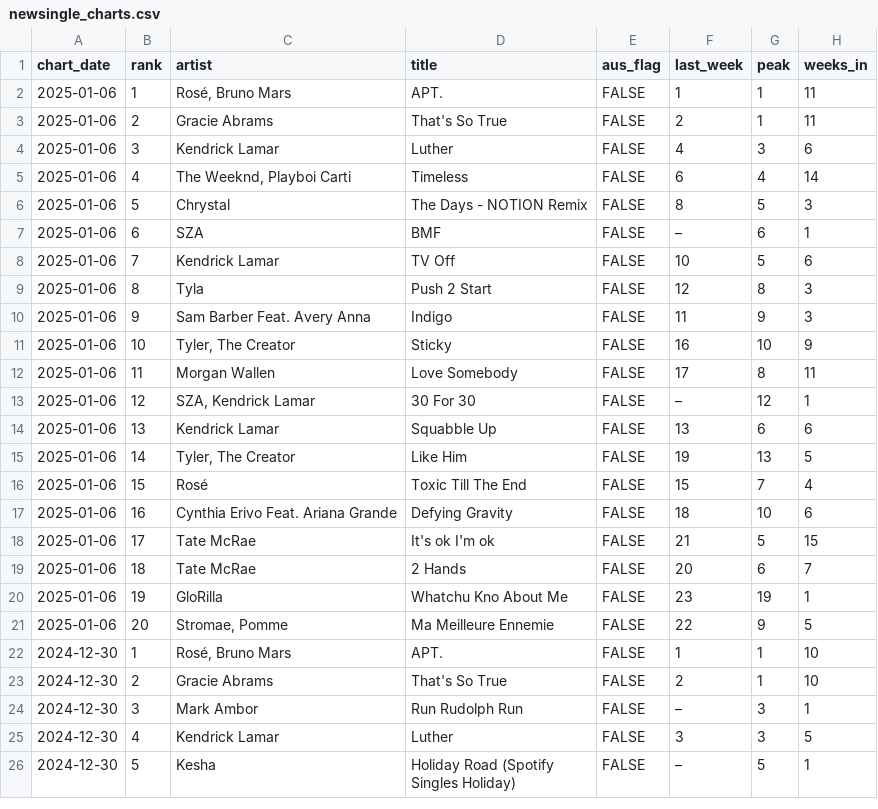
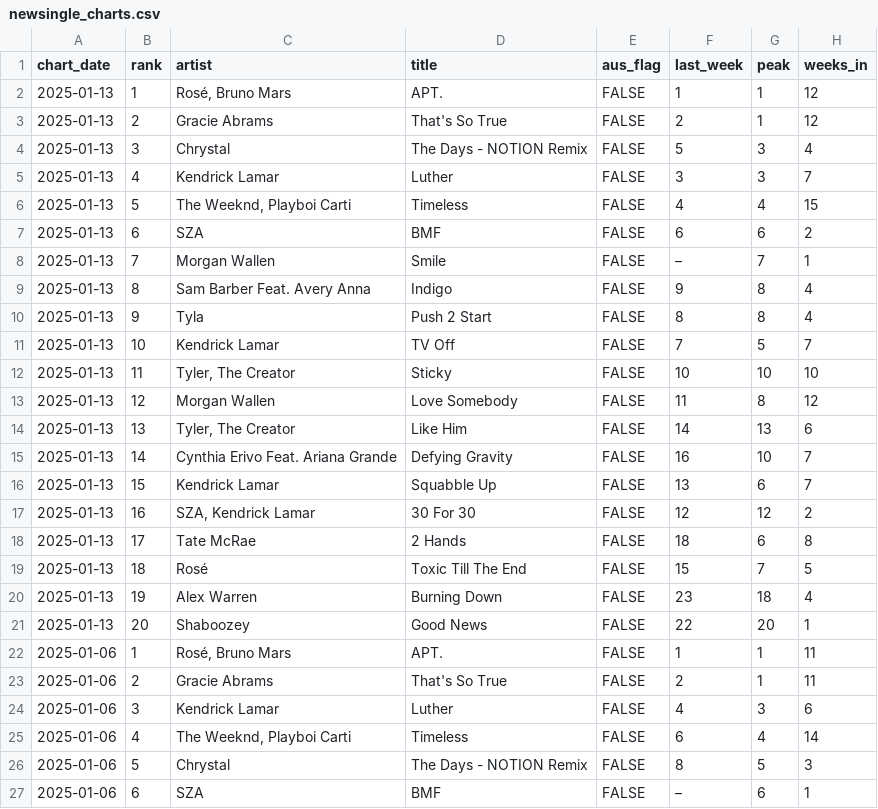
Before and after one commit to caseybriggs/ARIA-charts, a CSV file: newsingle_charts.csv, drawn as a sheet; only a part is shown; the shorter side is filled out with more unchanged rows; the diff names each change by its address in the sheet, - before the commit and + after, or states it on an @@ line.

```diff
--- a/newsingle_charts.csv
+++ b/newsingle_charts.csv
+row 2: 2025-01-13 | 1 | Rosé, Bruno Mars | APT. | FALSE | 1 | 1 | 12
+row 3: 2025-01-13 | 2 | Gracie Abrams | That's So True | FALSE | 2 | 1 | 12
+row 4: 2025-01-13 | 3 | Chrystal | The Days - NOTION Remix | FALSE | 5 | 3 | 4
+row 5: 2025-01-13 | 4 | Kendrick Lamar | Luther | FALSE | 3 | 3 | 7
+row 6: 2025-01-13 | 5 | The Weeknd, Playboi Carti | Timeless | FALSE | 4 | 4 | 15
+row 7: 2025-01-13 | 6 | SZA | BMF | FALSE | 6 | 6 | 2
+row 8: 2025-01-13 | 7 | Morgan Wallen | Smile | FALSE | – | 7 | 1
+row 9: 2025-01-13 | 8 | Sam Barber Feat. Avery Anna | Indigo | FALSE | 9 | 8 | 4
+row 10: 2025-01-13 | 9 | Tyla | Push 2 Start | FALSE | 8 | 8 | 4
+row 11: 2025-01-13 | 10 | Kendrick Lamar | TV Off | FALSE | 7 | 5 | 7
+row 12: 2025-01-13 | 11 | Tyler, The Creator | Sticky | FALSE | 10 | 10 | 10
+row 13: 2025-01-13 | 12 | Morgan Wallen | Love Somebody | FALSE | 11 | 8 | 12
+row 14: 2025-01-13 | 13 | Tyler, The Creator | Like Him | FALSE | 14 | 13 | 6
+row 15: 2025-01-13 | 14 | Cynthia Erivo Feat. Ariana Grande | Defying Gravity | FALSE | 16 | 10 | 7
+row 16: 2025-01-13 | 15 | Kendrick Lamar | Squabble Up | FALSE | 13 | 6 | 7
+row 17: 2025-01-13 | 16 | SZA, Kendrick Lamar | 30 For 30 | FALSE | 12 | 12 | 2
+row 18: 2025-01-13 | 17 | Tate McRae | 2 Hands | FALSE | 18 | 6 | 8
+row 19: 2025-01-13 | 18 | Rosé | Toxic Till The End | FALSE | 15 | 7 | 5
+row 20: 2025-01-13 | 19 | Alex Warren | Burning Down | FALSE | 23 | 18 | 4
+row 21: 2025-01-13 | 20 | Shaboozey | Good News | FALSE | 22 | 20 | 1
```
Also changed, not shown: 2 other files.
